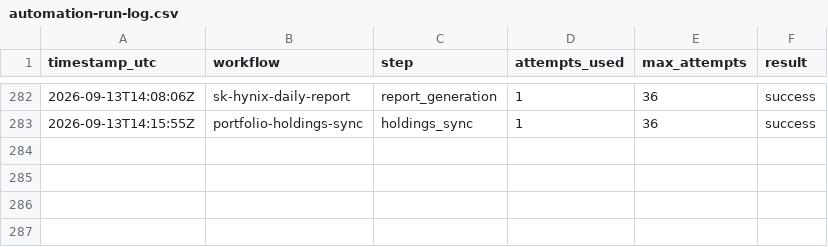
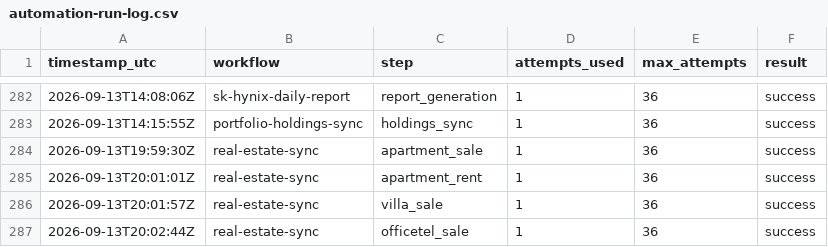
Before and after one commit to stevekoo-ai/Repo_name, a CSV file: sources/automation-run-log.csv, drawn as a sheet; only a part is shown, gaps mark what is left out.

```diff
--- a/sources/automation-run-log.csv
+++ b/sources/automation-run-log.csv
@@ -283 +283,5 @@ timestamp_utc,workflow,step,attempts_used,max_attempts,result
 2026-09-13T14:15:55Z,portfolio-holdings-sync,holdings_sync,1,36,success
+2026-09-13T19:59:30Z,real-estate-sync,apartment_sale,1,36,success
+2026-09-13T20:01:01Z,real-estate-sync,apartment_rent,1,36,success
+2026-09-13T20:01:57Z,real-estate-sync,villa_sale,1,36,success
+2026-09-13T20:02:44Z,real-estate-sync,officetel_sale,1,36,success
```
Also changed, not shown: 32 other files.
